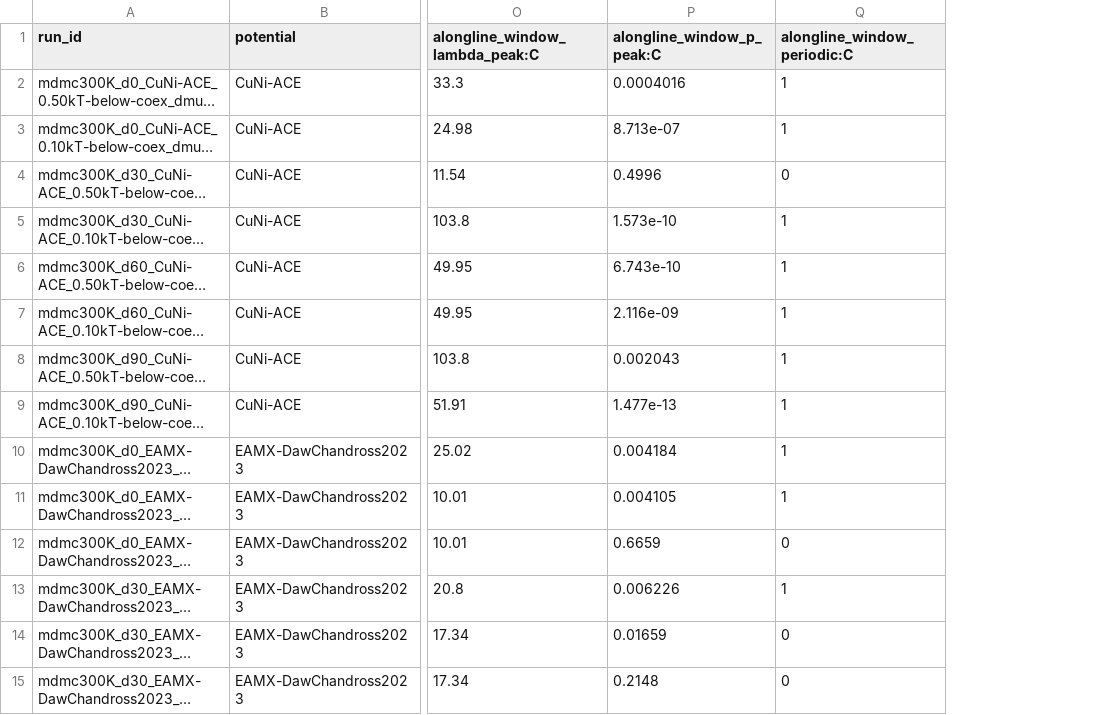
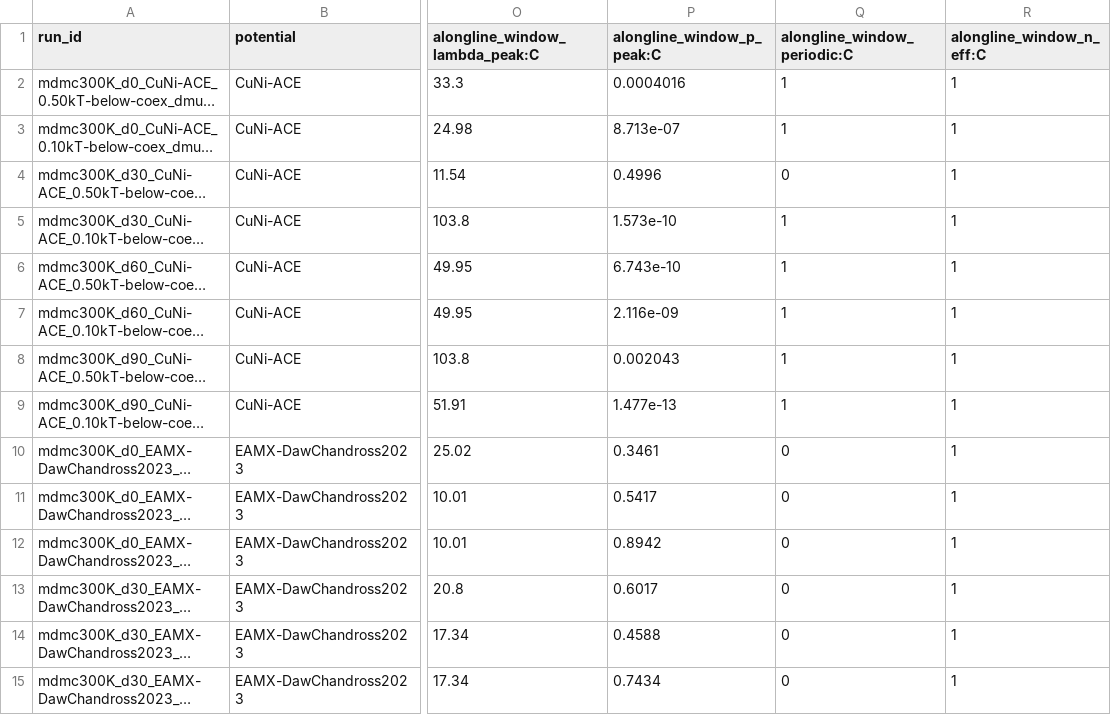
Before and after one commit to biterik/DISLOC-SEGREGATION-ANALYSIS, a CSV file: regression/results/v0.2-demo/summary_alongline_domains.csv, drawn as a sheet; only a part is shown, gaps mark what is left out; long unchanged cells end in …; the diff covers the shown part only; the diff names each change by its address in the sheet, - before the commit and + after, or states it on an @@ line.

```diff
--- a/regression/results/v0.2-demo/summary_alongline_domains.csv
+++ b/regression/results/v0.2-demo/summary_alongline_domains.csv
+column R (alongline_window_n_eff:C), rows 2-15: all 1
-P10 (alongline_window_p_peak:C): 0.004184
+P10 (alongline_window_p_peak:C): 0.3461
-Q10:Q11 (alongline_window_periodic:C): 1
+Q10:Q11 (alongline_window_periodic:C): 0
-P11 (alongline_window_p_peak:C): 0.004105
+P11 (alongline_window_p_peak:C): 0.5417
-P12 (alongline_window_p_peak:C): 0.6659
+P12 (alongline_window_p_peak:C): 0.8942
-P13 (alongline_window_p_peak:C): 0.006226
+P13 (alongline_window_p_peak:C): 0.6017
-Q13 (alongline_window_periodic:C): 1
+Q13 (alongline_window_periodic:C): 0
-P14 (alongline_window_p_peak:C): 0.01659
+P14 (alongline_window_p_peak:C): 0.4588
-P15 (alongline_window_p_peak:C): 0.2148
+P15 (alongline_window_p_peak:C): 0.7434
```
Also changed, not shown: 31 edited cells elsewhere in this file, regression/results/v0.2-demo/stage4.csv, 18 other files.
